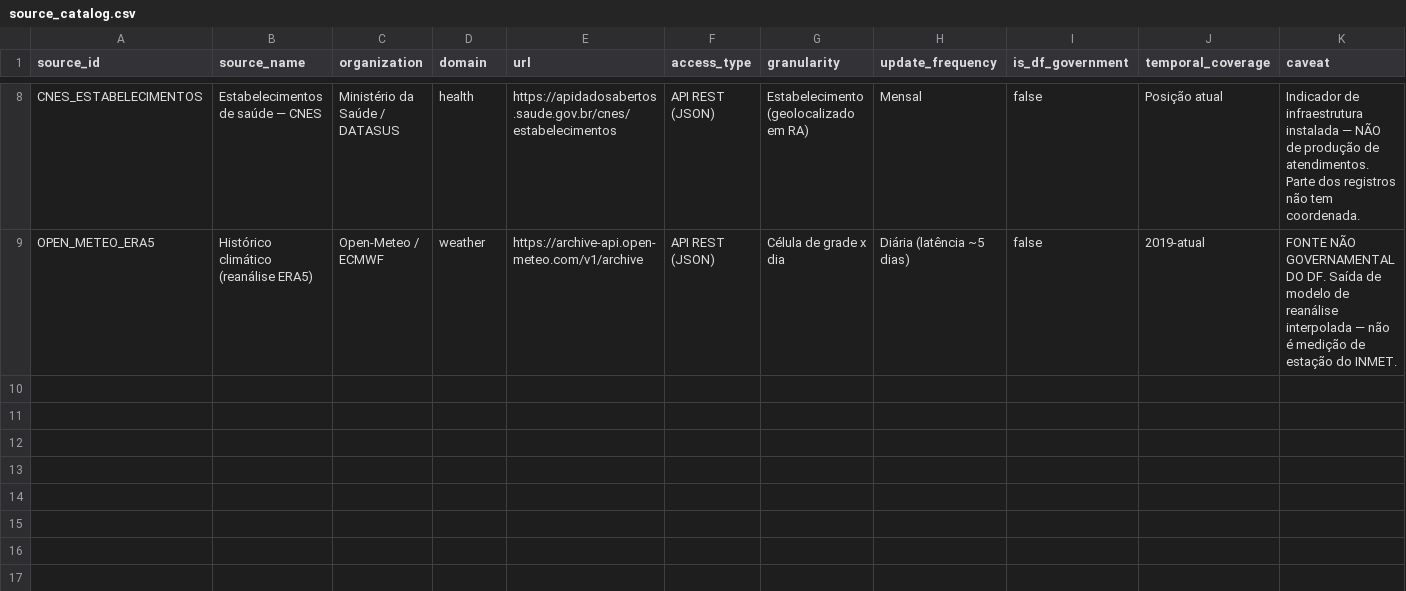
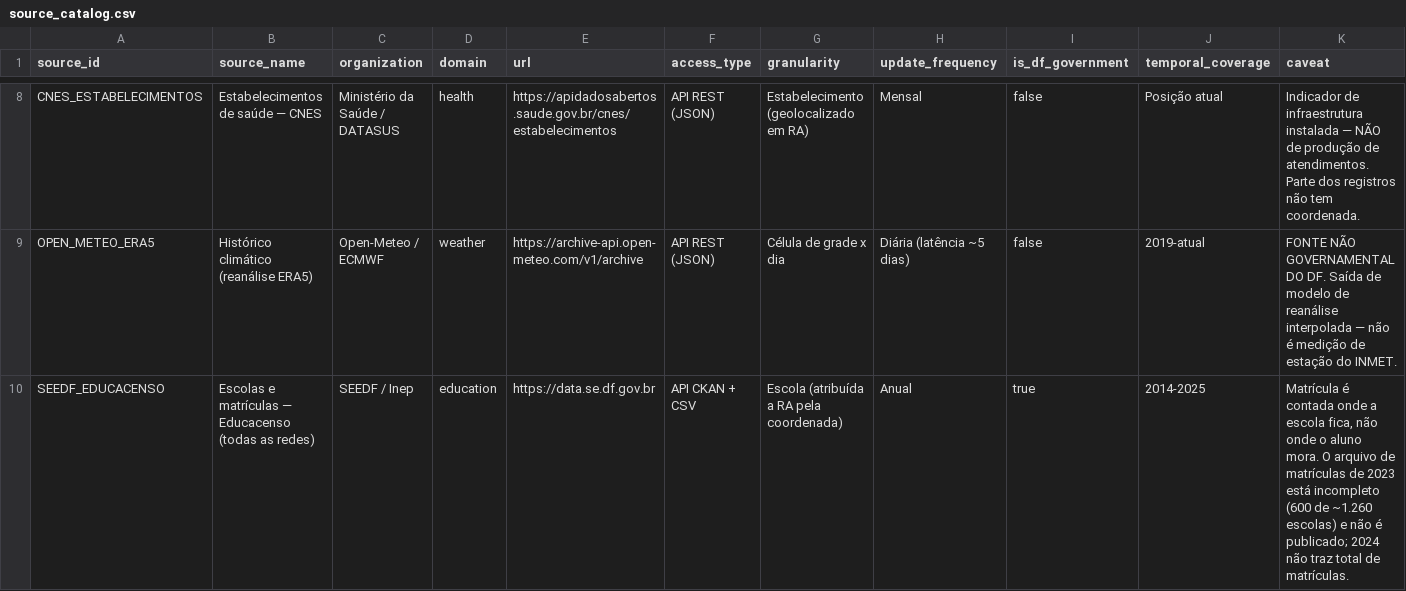
Before and after one commit to enzosouto/df-intelligence-bdi, a CSV file: dbt/seeds/source_catalog.csv, drawn as a sheet; only a part is shown, gaps mark what is left out.

```diff
--- a/dbt/seeds/source_catalog.csv
+++ b/dbt/seeds/source_catalog.csv
@@ -9 +9,2 @@ CNES_ESTABELECIMENTOS,Estabelecimentos de saúde — CNES,Ministério da Saúde
 OPEN_METEO_ERA5,Histórico climático (reanálise ERA5),Open-Meteo / ECMWF,weather,https://archive-api.open-meteo.com/v1/archive,API REST (JSON),Célula de grade x dia,Diária (latência ~5 dias),false,2019-atual,FONTE NÃO GOVERNAMENTAL DO DF. Saída de modelo de reanálise interpolada — não é medição de estação do INMET.
+SEEDF_EDUCACENSO,Escolas e matrículas — Educacenso (todas as redes),SEEDF / Inep,education,https://data.se.df.gov.br,API CKAN + CSV,Escola (atribuída a RA pela coordenada),Anual,true,2014-2025,"Matrícula é contada onde a escola fica, não onde o aluno mora. O arquivo de matrículas de 2023 está incompleto (600 de ~1.260 escolas) e não é publicado; 2024 não traz total de matrículas."
```
Also changed, not shown: 38 other files.
